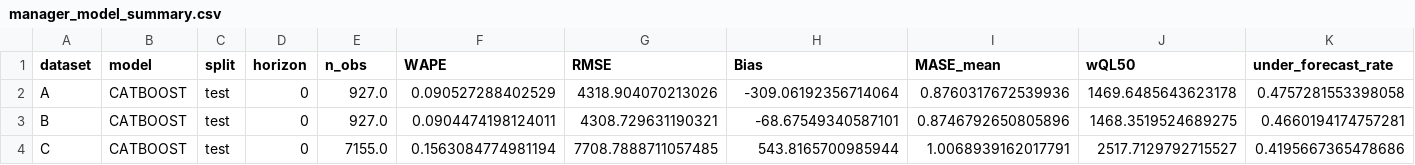
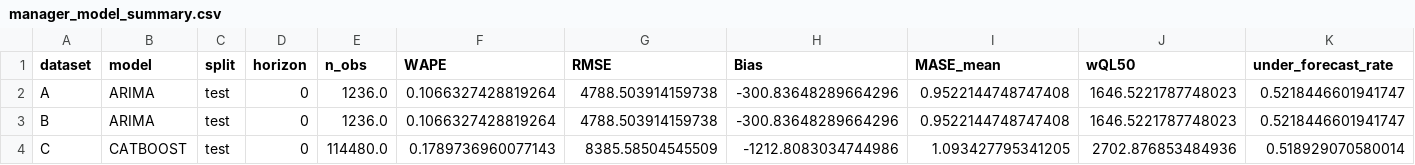
Before and after one commit to Oxshadha/OptiWMS, a CSV file: Ai miroservices/modeling/outputs/reports/manager_model_summary.csv, drawn as a sheet.

```diff
--- a/Ai miroservices/modeling/outputs/reports/manager_model_summary.csv
+++ b/Ai miroservices/modeling/outputs/reports/manager_model_summary.csv
@@ -1,4 +1,4 @@
 dataset,model,split,horizon,n_obs,WAPE,RMSE,Bias,MASE_mean,wQL50,under_forecast_rate
-A,CATBOOST,test,0,927.0,0.090527288402529,4318.904070213026,-309.06192356714064,0.8760317672539936,1469.6485643623178,0.4757281553398058
-B,CATBOOST,test,0,927.0,0.0904474198124011,4308.729631190321,-68.67549340587101,0.8746792650805896,1468.3519524689275,0.4660194174757281
-C,CATBOOST,test,0,7155.0,0.1563084774981194,7708.7888711057485,543.8165700985944,1.0068939162017791,2517.7129792715527,0.4195667365478686
+A,ARIMA,test,0,1236.0,0.1066327428819264,4788.503914159738,-300.83648289664296,0.9522144748747408,1646.5221787748023,0.5218446601941747
+B,ARIMA,test,0,1236.0,0.1066327428819264,4788.503914159738,-300.83648289664296,0.9522144748747408,1646.5221787748023,0.5218446601941747
+C,CATBOOST,test,0,114480.0,0.1789736960077143,8385.58504545509,-1212.8083034744986,1.093427795341205,2702.876853484936,0.518929070580014
```
Also changed, not shown: Ai miroservices/modeling/outputs/reports/dashboard_inventory_recommendations.csv, Ai miroservices/modeling/outputs/reports/leaderboard_top5_per_dataset.csv, 8 other files.
